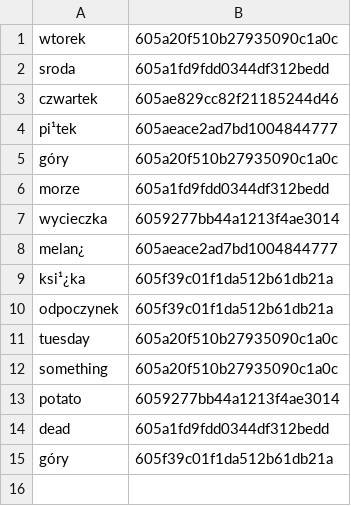
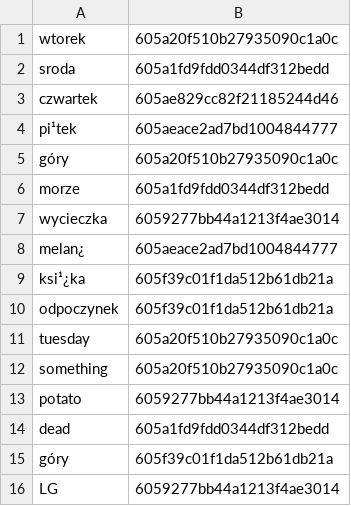
Before and after one commit to Pawloski-engineer/Gmail_to_Trello, a CSV file: Gmail_to_Trello/organizeGmailToTrello/trello_destination.csv, drawn as a sheet.

```diff
--- a/Gmail_to_Trello/organizeGmailToTrello/trello_destination.csv
+++ b/Gmail_to_Trello/organizeGmailToTrello/trello_destination.csv
@@ -15 +15,2 @@ dead,605a1fd9fdd0344df312bedd
 góry,605f39c01f1da512b61db21a
+LG,6059277bb44a1213f4ae3014
```
Also changed, not shown: 3 other files.
